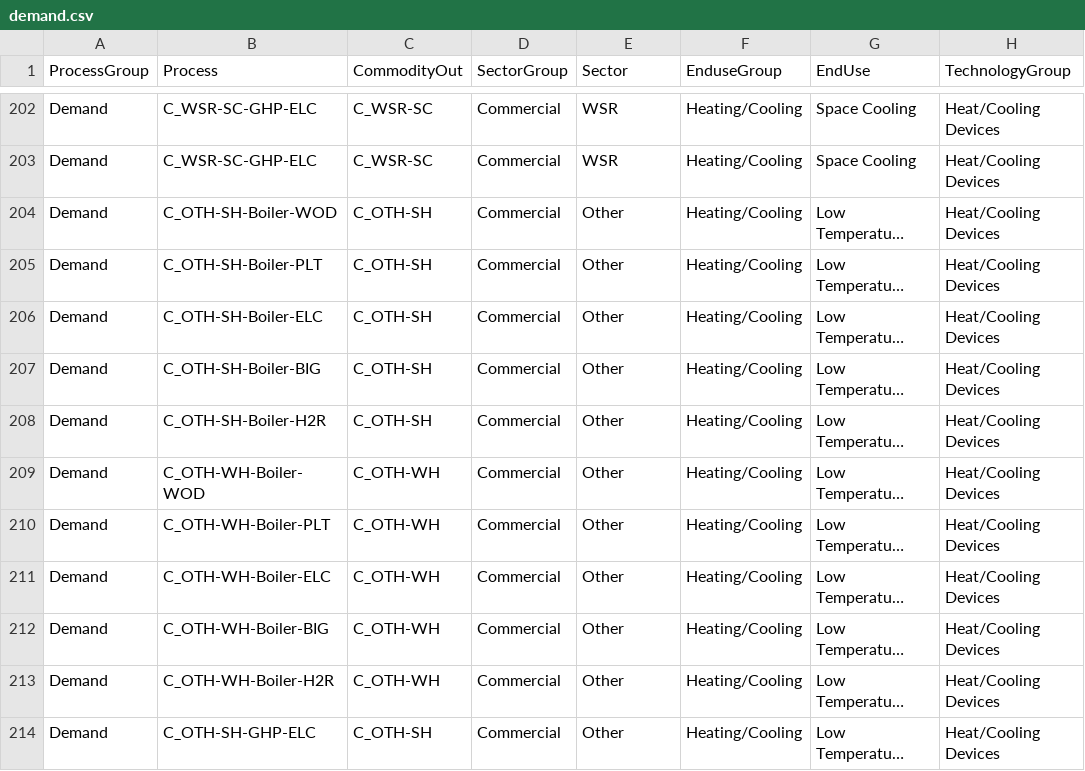
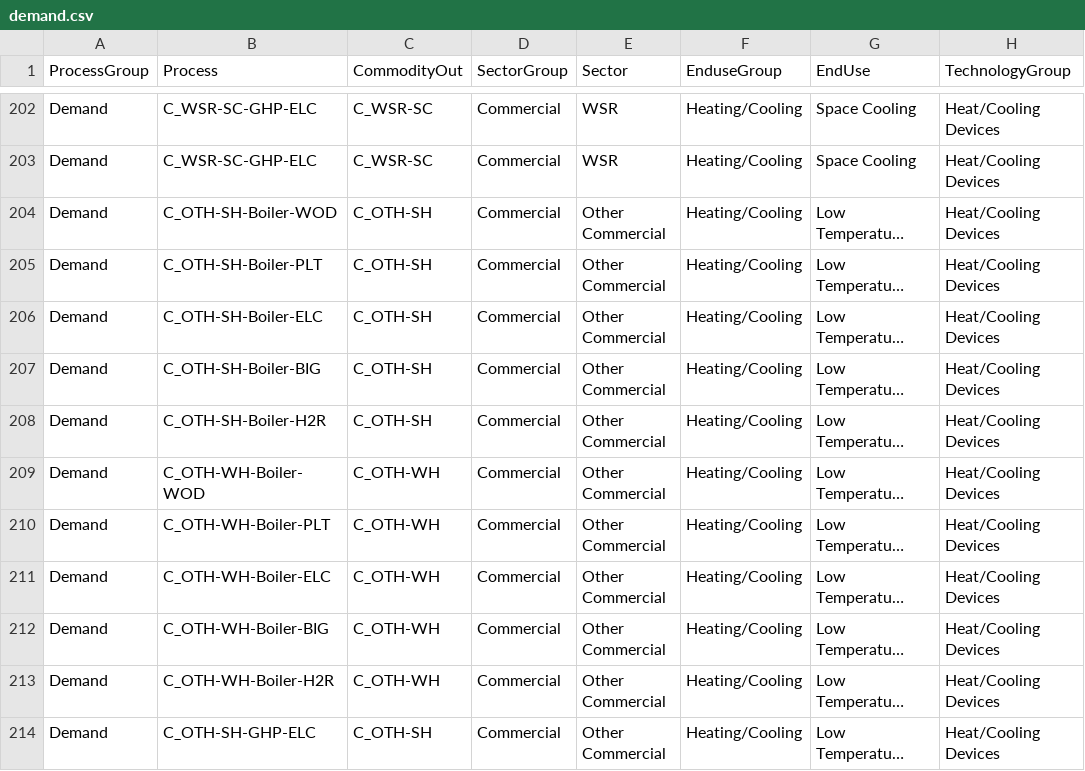
Before and after one commit to EECA-NZ/TIMES-NZ-Model-Files, a CSV file: TIMES-NZ-INTERNAL-QA/data/concordances/processes/demand.csv, drawn as a sheet; only a part is shown, gaps mark what is left out; long unchanged cells end in …; the diff covers the shown part only; the diff names each change by its address in the sheet, - before the commit and + after, or states it on an @@ line.

```diff
--- a/TIMES-NZ-INTERNAL-QA/data/concordances/processes/demand.csv
+++ b/TIMES-NZ-INTERNAL-QA/data/concordances/processes/demand.csv
-E204:E214 (Sector): Other
+E204:E214 (Sector): Other Commercial
```
Also changed, not shown: 62 edited cells elsewhere in this file, TIMES-NZ-INTERNAL-QA/data/concordances/commodities/commodity_sets_and_units.csv, TIMES-NZ-INTERNAL-QA/data/concordances/commodities/demand.csv, 2 other files.
